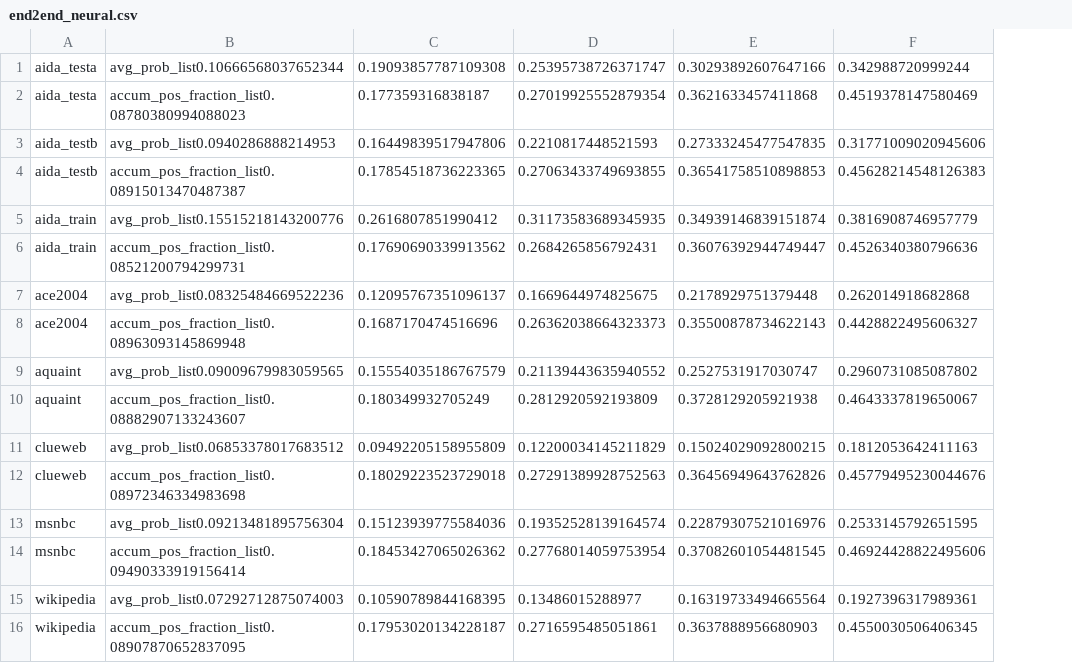
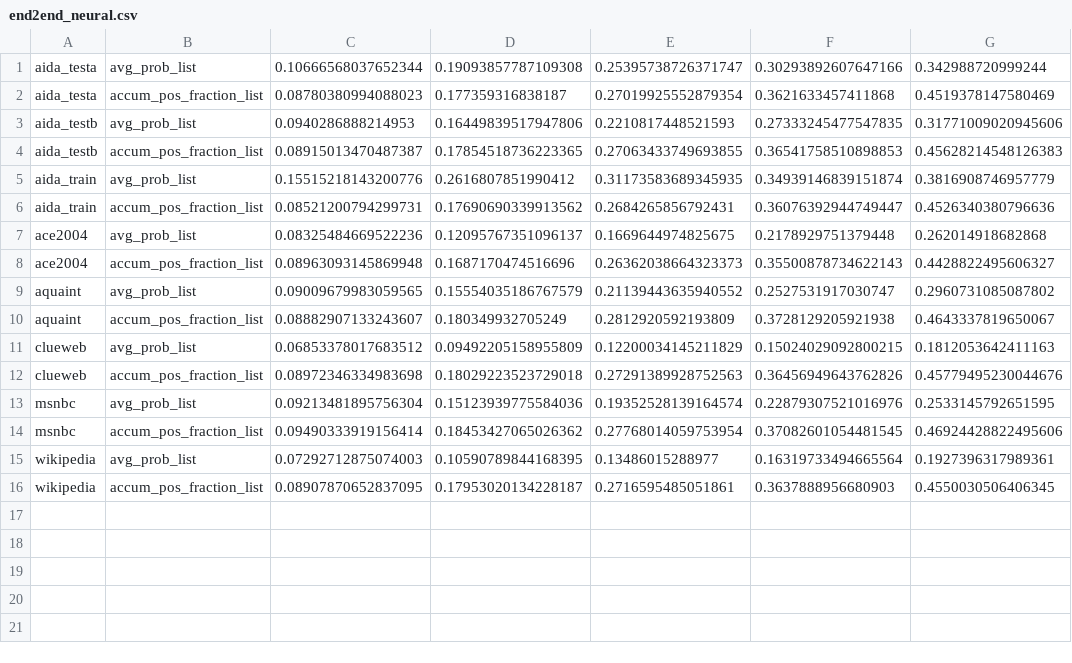
Before and after one commit to yifding/e2e_EL_evaluate, a CSV file: data/has_prob/calibration_plots/end2end_neural/end2end_neural.csv, drawn as a sheet; only a part is shown; removed rows and columns are numbered as before the commit, all else as after; the diff names each change by its address in the sheet, - before the commit and + after, or states it on an @@ line.

Commit message:
calibration_plots code, script and output for rel and end2end_neural

```diff
--- a/data/has_prob/calibration_plots/end2end_neural/end2end_neural.csv
+++ b/data/has_prob/calibration_plots/end2end_neural/end2end_neural.csv
-column B, rows 1-16: avg_prob_list0.10666568037652344 | accum_pos_fraction_list0.08780380994088023 | avg_prob_list0.0940286888214953 | accum_pos_fraction_list0.08915013470487387 | avg_prob_list0.15515218143200776 | accum_pos_fraction_list0.08521200794299731 | avg_prob_list0.08325484669522236 | accum_pos_fraction_list0.08963093145869948 | avg_prob_list0.09009679983059565 | accum_pos_fraction_list0.08882907133243607 | avg_prob_list0.06853378017683512 | accum_pos_fraction_list0.08972346334983698 | avg_prob_list0.09213481895756304 | accum_pos_fraction_list0.09490333919156414 | avg_prob_list0.07292712875074003 | accum_pos_fraction_list0.08907870652837095
+column B, rows 1-16: avg_prob_list | accum_pos_fraction_list | avg_prob_list | accum_pos_fraction_list | avg_prob_list | accum_pos_fraction_list | avg_prob_list | accum_pos_fraction_list | avg_prob_list | accum_pos_fraction_list | avg_prob_list | accum_pos_fraction_list | avg_prob_list | accum_pos_fraction_list | avg_prob_list | accum_pos_fraction_list
+column C, rows 1-16: 0.10666568037652344 | 0.08780380994088023 | 0.0940286888214953 | 0.08915013470487387 | 0.15515218143200776 | 0.08521200794299731 | 0.08325484669522236 | 0.08963093145869948 | 0.09009679983059565 | 0.08882907133243607 | 0.06853378017683512 | 0.08972346334983698 | 0.09213481895756304 | 0.09490333919156414 | 0.07292712875074003 | 0.08907870652837095
```
Also changed, not shown: data/has_prob/calibration_plots/rel/rel.csv, 3 other files.
